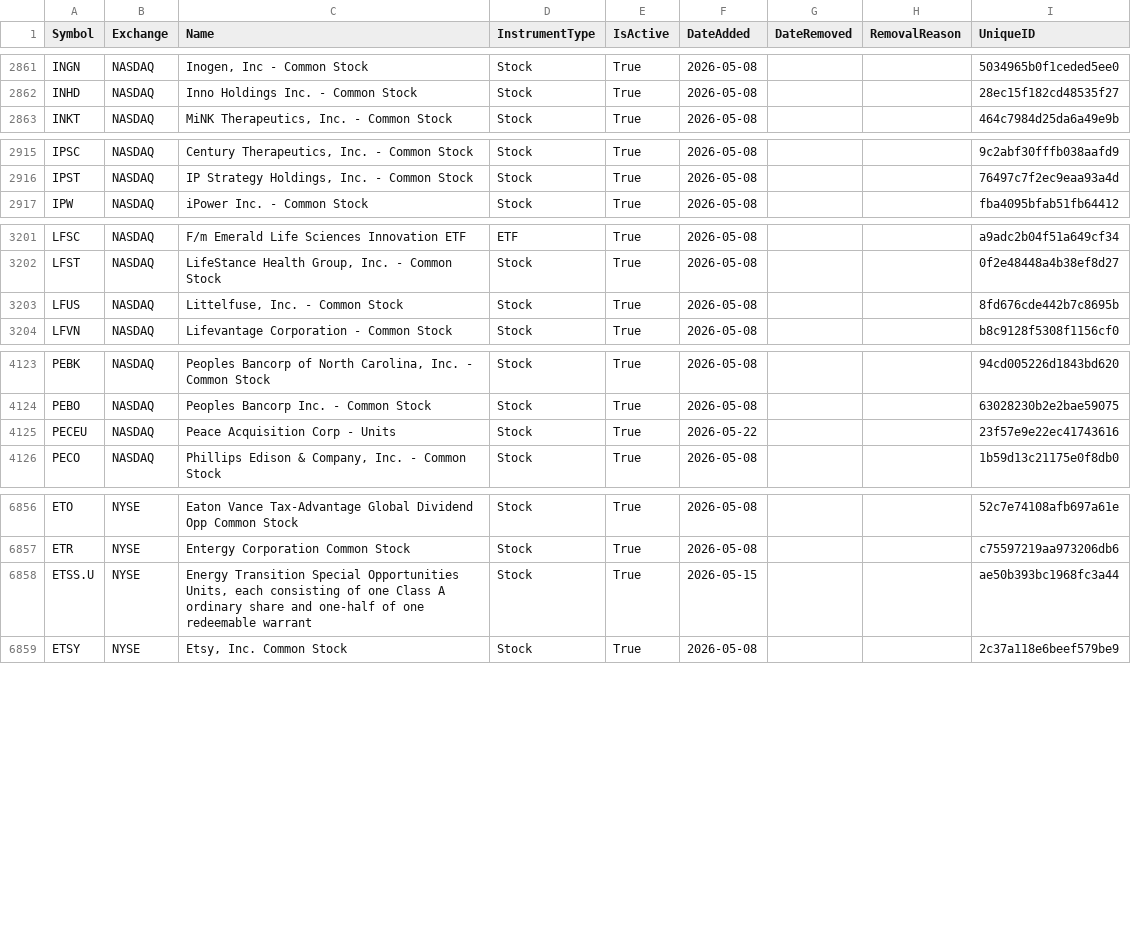
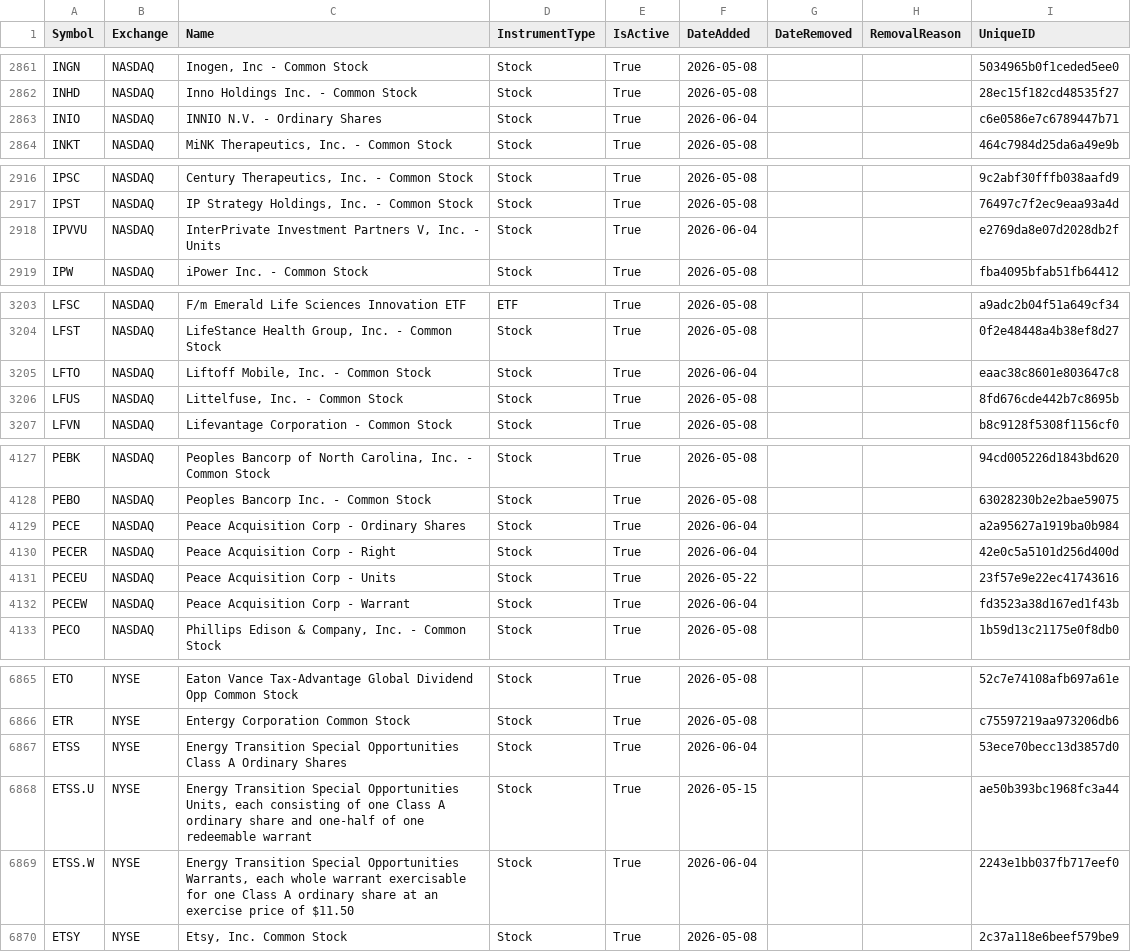
Before and after one commit to mrft/ticker-chronicle, a CSV file: data/master_database.csv, drawn as a sheet; only a part is shown, gaps mark what is left out; the diff covers the shown part only.

```diff
--- a/data/master_database.csv
+++ b/data/master_database.csv
@@ -2862,2 +2862,3 @@ INGN,NASDAQ,"Inogen, Inc - Common Stock",Stock,True,2026-05-08,,,5034965b0f1cede
 INHD,NASDAQ,Inno Holdings Inc. - Common Stock,Stock,True,2026-05-08,,,28ec15f182cd48535f27
+INIO,NASDAQ,INNIO N.V. - Ordinary Shares,Stock,True,2026-06-04,,,c6e0586e7c6789447b71
 INKT,NASDAQ,"MiNK Therapeutics, Inc. - Common Stock",Stock,True,2026-05-08,,,464c7984d25da6a49e9b
@@ -2916,2 +2917,3 @@ IPSC,NASDAQ,"Century Therapeutics, Inc. - Common Stock",Stock,True,2026-05-08,,,
 IPST,NASDAQ,"IP Strategy Holdings, Inc. - Common Stock",Stock,True,2026-05-08,,,76497c7f2ec9eaa93a4d
+IPVVU,NASDAQ,"InterPrivate Investment Partners V, Inc. - Units",Stock,True,2026-06-04,,,e2769da8e07d2028db2f
 IPW,NASDAQ,iPower Inc. - Common Stock,Stock,True,2026-05-08,,,fba4095bfab51fb64412
@@ -3202,2 +3204,3 @@ LFSC,NASDAQ,F/m Emerald Life Sciences Innovation ETF,ETF,True,2026-05-08,,,a9adc
 LFST,NASDAQ,"LifeStance Health Group, Inc. - Common Stock",Stock,True,2026-05-08,,,0f2e48448a4b38ef8d27
+LFTO,NASDAQ,"Liftoff Mobile, Inc. - Common Stock",Stock,True,2026-06-04,,,eaac38c8601e803647c8
 LFUS,NASDAQ,"Littelfuse, Inc. - Common Stock",Stock,True,2026-05-08,,,8fd676cde442b7c8695b
@@ -4124,3 +4128,6 @@ PEBK,NASDAQ,"Peoples Bancorp of North Carolina, Inc. - Common Stock",Stock,True,
 PEBO,NASDAQ,Peoples Bancorp Inc. - Common Stock,Stock,True,2026-05-08,,,63028230b2e2bae59075
+PECE,NASDAQ,Peace Acquisition Corp - Ordinary Shares,Stock,True,2026-06-04,,,a2a95627a1919ba0b984
+PECER,NASDAQ,Peace Acquisition Corp - Right,Stock,True,2026-06-04,,,42e0c5a5101d256d400d
 PECEU,NASDAQ,Peace Acquisition Corp - Units,Stock,True,2026-05-22,,,23f57e9e22ec41743616
+PECEW,NASDAQ,Peace Acquisition Corp - Warrant,Stock,True,2026-06-04,,,fd3523a38d167ed1f43b
 PECO,NASDAQ,"Phillips Edison & Company, Inc. - Common Stock",Stock,True,2026-05-08,,,1b59d13c21175e0f8db0
@@ -6857,3 +6866,5 @@ ETO,NYSE,Eaton Vance Tax-Advantage Global Dividend Opp Common Stock,Stock,True,2
 ETR,NYSE,Entergy Corporation Common Stock,Stock,True,2026-05-08,,,c75597219aa973206db6
+ETSS,NYSE,Energy Transition Special Opportunities Class A Ordinary Shares,Stock,True,2026-06-04,,,53ece70becc13d3857d0
 ETSS.U,NYSE,"Energy Transition Special Opportunities Units, each consisting of one Class A ordinary share and one-half of one redeemable warrant",Stock,True,2026-05-15,,,ae50b393bc1968fc3a44
+ETSS.W,NYSE,"Energy Transition Special Opportunities Warrants, each whole warrant exercisable for one Class A ordinary share at an exercise price of $11.50",Stock,True,2026-06-04,,,2243e1bb037fb717eef0
 ETSY,NYSE,"Etsy, Inc. Common Stock",Stock,True,2026-05-08,,,2c37a118e6beef579be9
```
Also changed, not shown: 4 added rows and 12 edited cells elsewhere in this file, data/raw/nasdaq.csv, data/raw/nyse.csv, 1 other file.
